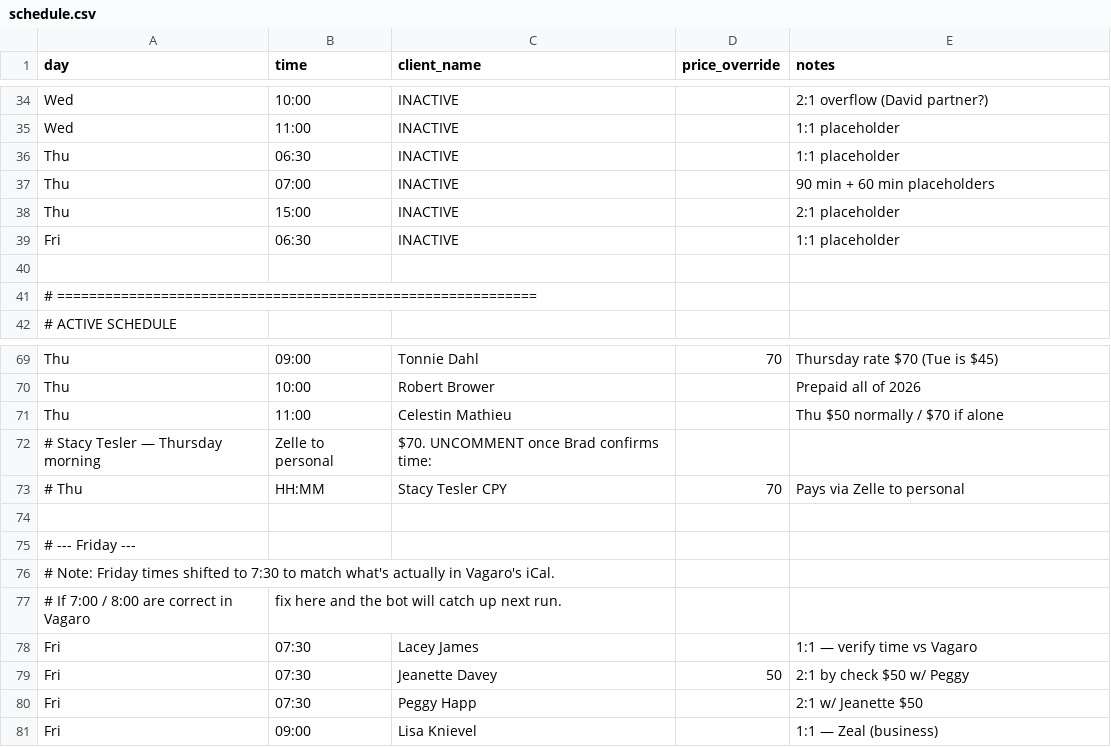
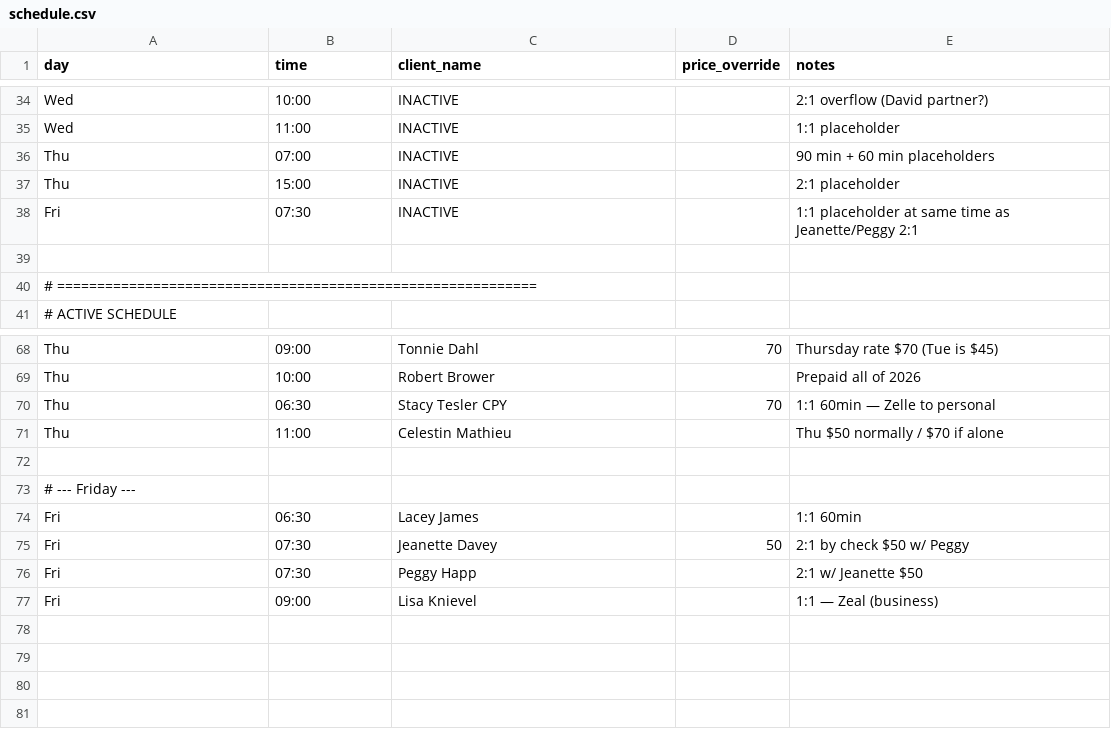
Before and after one commit to bradyeager/yeagers-gym, a CSV file: billing/schedule.csv, drawn as a sheet; only a part is shown, gaps mark what is left out.

```diff
--- a/billing/schedule.csv
+++ b/billing/schedule.csv
@@ -35,6 +35,5 @@ Wed,10:00,INACTIVE,,2:1 overflow (David partner?)
 Wed,11:00,INACTIVE,,1:1 placeholder
-Thu,06:30,INACTIVE,,1:1 placeholder
 Thu,07:00,INACTIVE,,90 min + 60 min placeholders
 Thu,15:00,INACTIVE,,2:1 placeholder
-Fri,06:30,INACTIVE,,1:1 placeholder
+Fri,07:30,INACTIVE,,1:1 placeholder at same time as Jeanette/Peggy 2:1
 
@@ -70,10 +69,7 @@ Thu,09:00,Tonnie Dahl,70,Thursday rate $70 (Tue is $45)
 Thu,10:00,Robert Brower,,Prepaid all of 2026
+Thu,06:30,Stacy Tesler CPY,70,1:1 60min — Zelle to personal
 Thu,11:00,Celestin Mathieu,,Thu $50 normally / $70 if alone
-# Stacy Tesler — Thursday morning, Zelle to personal, $70. UNCOMMENT once Brad confirms time:
-# Thu,HH:MM,Stacy Tesler CPY,70,Pays via Zelle to personal
 
 # --- Friday ---
-# Note: Friday times shifted to 7:30 to match what's actually in Vagaro's iCal.
-# If 7:00 / 8:00 are correct in Vagaro, fix here and the bot will catch up next run.
-Fri,07:30,Lacey James,,1:1 — verify time vs Vagaro
+Fri,06:30,Lacey James,,1:1 60min
 Fri,07:30,Jeanette Davey,50,2:1 by check $50 w/ Peggy
```
Also changed, not shown: billing/clients.csv, 1 other file.
